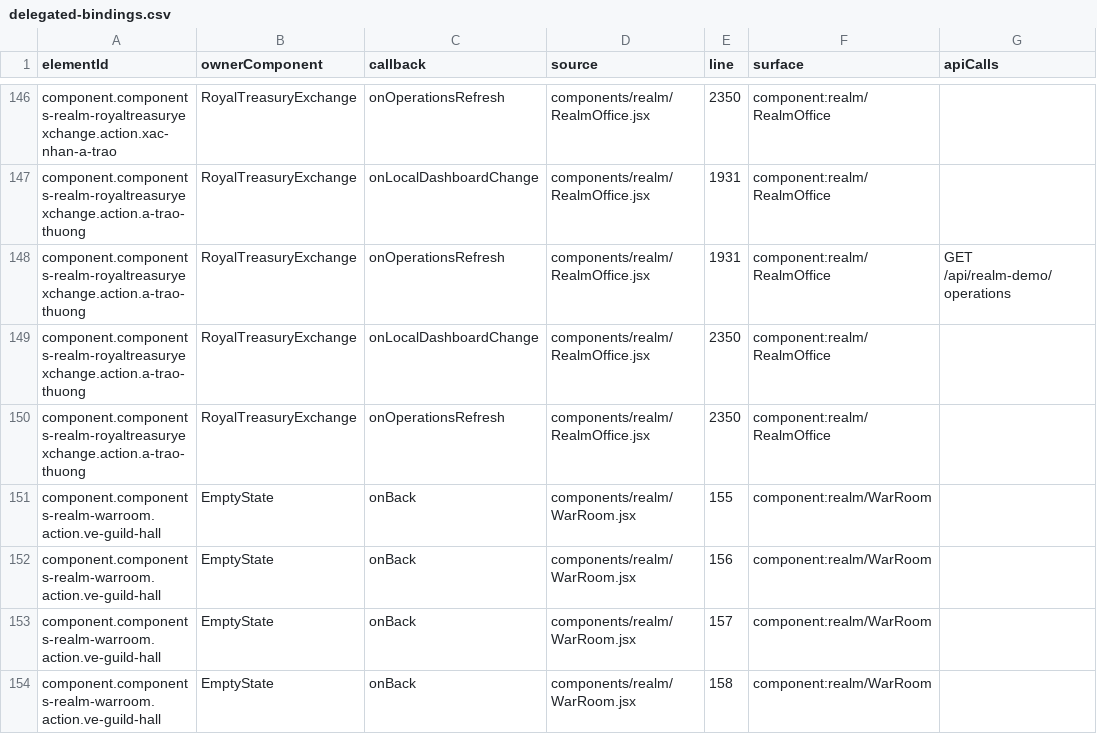
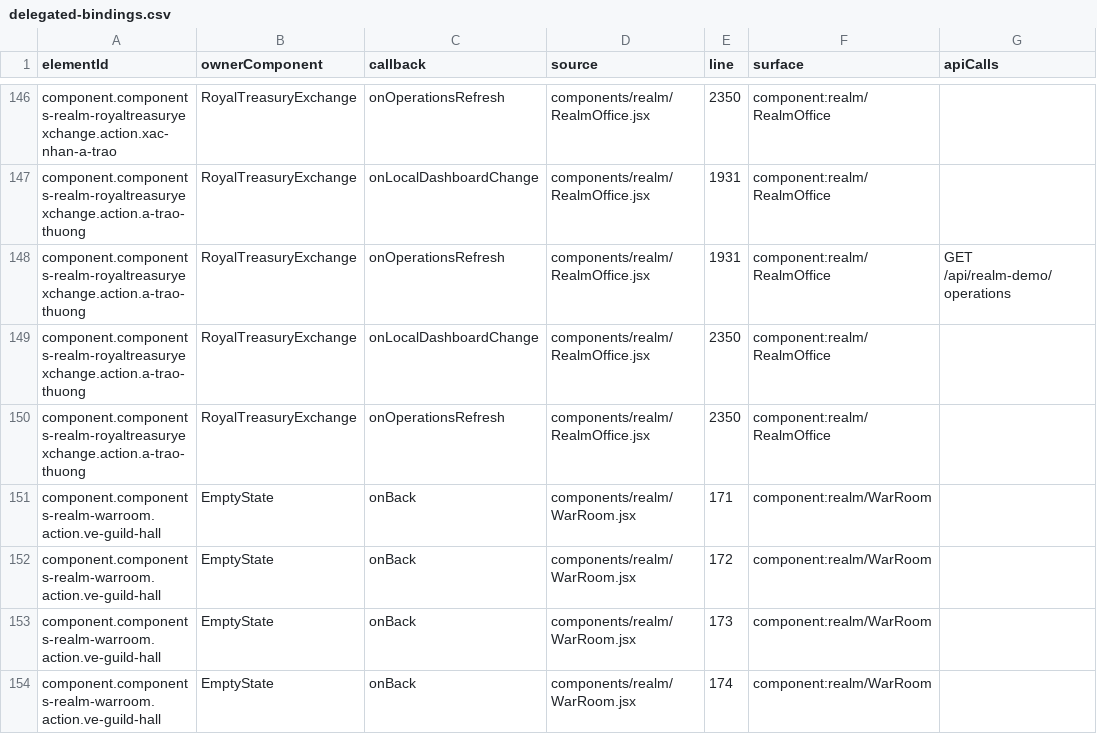
Before and after one commit to leozvu/repositoryrealms, a CSV file: qa/ui-action-map/delegated-bindings.csv, drawn as a sheet; only a part is shown, gaps mark what is left out; the diff covers the shown part only; the diff names each change by its address in the sheet, - before the commit and + after, or states it on an @@ line.

```diff
--- a/qa/ui-action-map/delegated-bindings.csv
+++ b/qa/ui-action-map/delegated-bindings.csv
-E151 (line): 155
+E151 (line): 171
-E152 (line): 156
+E152 (line): 172
-E153 (line): 157
+E153 (line): 173
-E154 (line): 158
+E154 (line): 174
```
Also changed, not shown: 70 edited cells elsewhere in this file, qa/ui-action-map/action-map.csv, qa/ui-action-map/api-contracts.csv, 39 other files.
